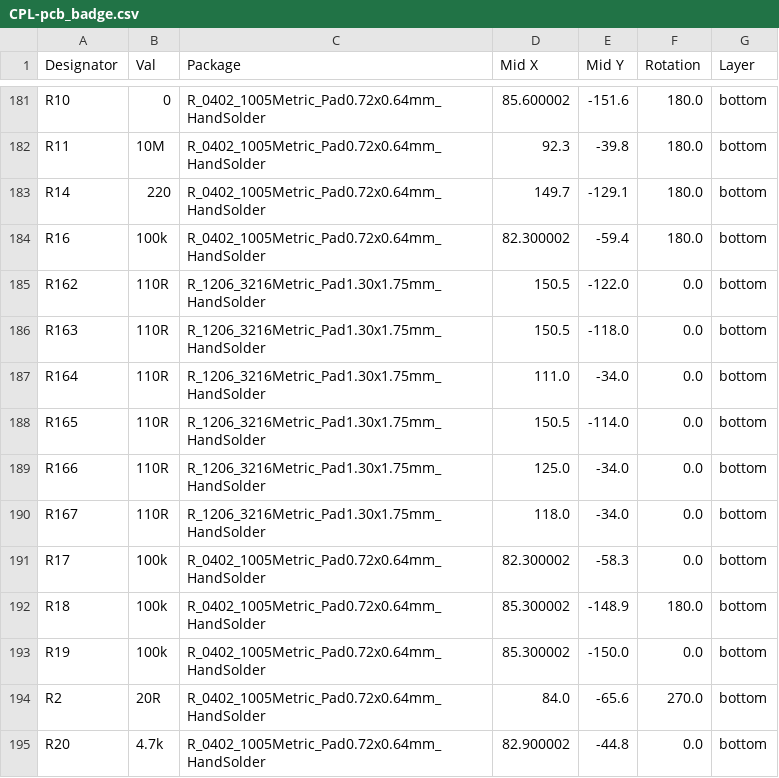
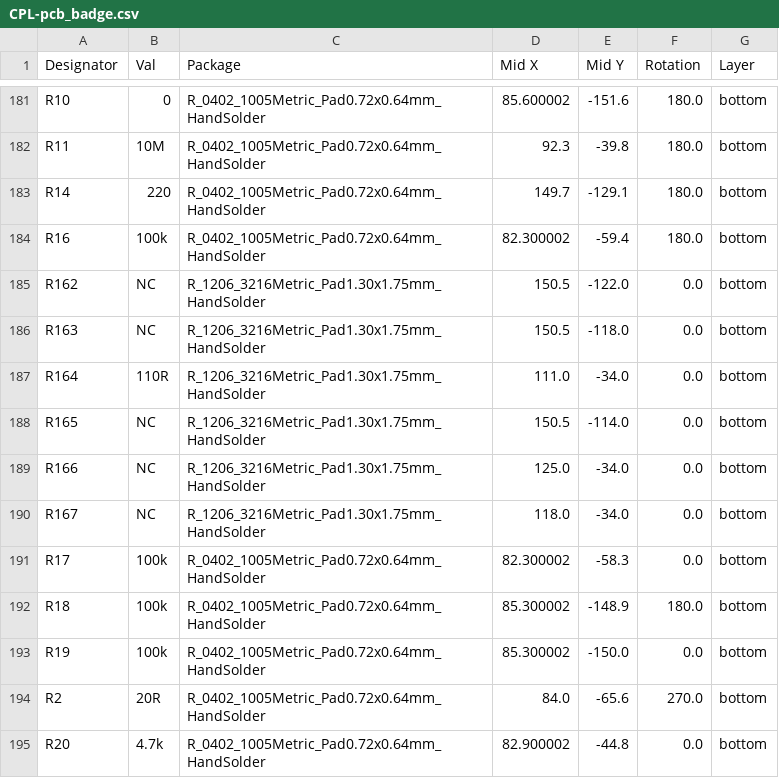
Before and after one commit to sherry144260/hitcon-pcb-badge, a CSV file: pcb/kicad/pcb_badge/jlcpcb/production_files/CPL-pcb_badge.csv, drawn as a sheet; only a part is shown, gaps mark what is left out.

```diff
--- a/pcb/kicad/pcb_badge/jlcpcb/production_files/CPL-pcb_badge.csv
+++ b/pcb/kicad/pcb_badge/jlcpcb/production_files/CPL-pcb_badge.csv
@@ -184,8 +184,8 @@ R14,220,R_0402_1005Metric_Pad0.72x0.64mm_HandSolder,149.7,-129.1,180.0,bottom
 R16,100k,R_0402_1005Metric_Pad0.72x0.64mm_HandSolder,82.300002,-59.4,180.0,bottom
-R162,110R,R_1206_3216Metric_Pad1.30x1.75mm_HandSolder,150.5,-122.0,0.0,bottom
-R163,110R,R_1206_3216Metric_Pad1.30x1.75mm_HandSolder,150.5,-118.0,0.0,bottom
+R162,NC,R_1206_3216Metric_Pad1.30x1.75mm_HandSolder,150.5,-122.0,0.0,bottom
+R163,NC,R_1206_3216Metric_Pad1.30x1.75mm_HandSolder,150.5,-118.0,0.0,bottom
 R164,110R,R_1206_3216Metric_Pad1.30x1.75mm_HandSolder,111.0,-34.0,0.0,bottom
-R165,110R,R_1206_3216Metric_Pad1.30x1.75mm_HandSolder,150.5,-114.0,0.0,bottom
-R166,110R,R_1206_3216Metric_Pad1.30x1.75mm_HandSolder,125.0,-34.0,0.0,bottom
-R167,110R,R_1206_3216Metric_Pad1.30x1.75mm_HandSolder,118.0,-34.0,0.0,bottom
+R165,NC,R_1206_3216Metric_Pad1.30x1.75mm_HandSolder,150.5,-114.0,0.0,bottom
+R166,NC,R_1206_3216Metric_Pad1.30x1.75mm_HandSolder,125.0,-34.0,0.0,bottom
+R167,NC,R_1206_3216Metric_Pad1.30x1.75mm_HandSolder,118.0,-34.0,0.0,bottom
 R17,100k,R_0402_1005Metric_Pad0.72x0.64mm_HandSolder,82.300002,-58.3,0.0,bottom
```
Also changed, not shown: pcb/kicad/pcb_badge/jlcpcb/production_files/BOM-pcb_badge.csv, 15 other files.
